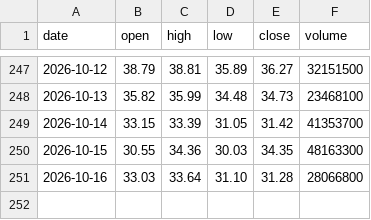
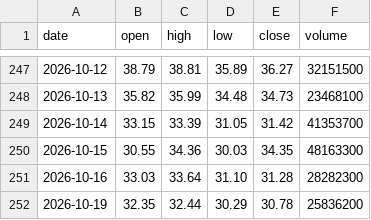
Before and after one commit to mannolmeok/investool, a CSV file: data/IONQ.csv, drawn as a sheet; only a part is shown, gaps mark what is left out.

```diff
--- a/data/IONQ.csv
+++ b/data/IONQ.csv
@@ -250,2 +250,3 @@ date,open,high,low,close,volume
 2026-10-15,30.55,34.36,30.03,34.35,48163300
-2026-10-16,33.03,33.64,31.10,31.28,28066800
+2026-10-16,33.03,33.64,31.10,31.28,28282300
+2026-10-19,32.35,32.44,30.29,30.78,25836200
```
Also changed, not shown: data/QBTS.csv, data/RGTI.csv, 18 other files.
